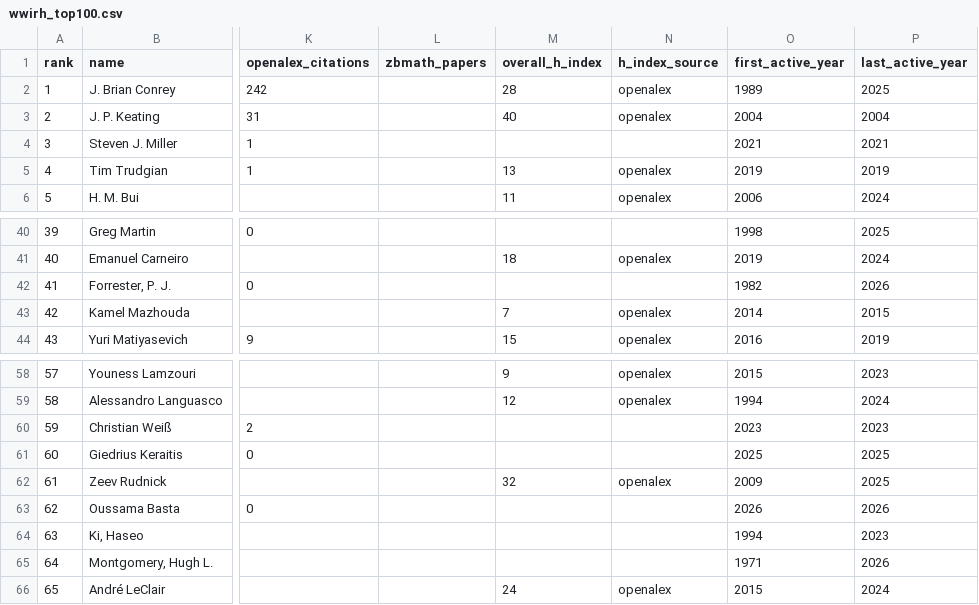
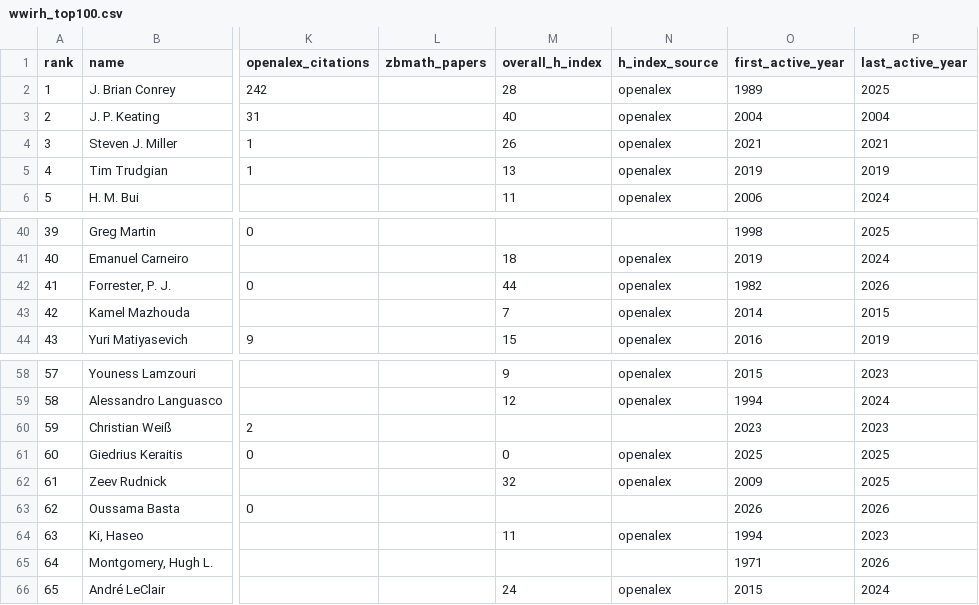
Before and after one commit to sthubbar/wwirh, a CSV file: _site/data/wwirh_top100.csv, drawn as a sheet; only a part is shown, gaps mark what is left out; the diff covers the shown part only; the diff names each change by its address in the sheet, - before the commit and + after, or states it on an @@ line.

```diff
--- a/_site/data/wwirh_top100.csv
+++ b/_site/data/wwirh_top100.csv
-M4 (overall_h_index): (empty)
+M4 (overall_h_index): 26
-N4 (h_index_source): (empty)
+N4 (h_index_source): openalex
-M42 (overall_h_index): (empty)
+M42 (overall_h_index): 44
-N42 (h_index_source): (empty)
+N42 (h_index_source): openalex
-M61 (overall_h_index): (empty)
+M61 (overall_h_index): 0
-N61 (h_index_source): (empty)
+N61 (h_index_source): openalex
-M64 (overall_h_index): (empty)
+M64 (overall_h_index): 11
-N64 (h_index_source): (empty)
+N64 (h_index_source): openalex
```
Also changed, not shown: 20 edited cells elsewhere in this file, 18 other files.
